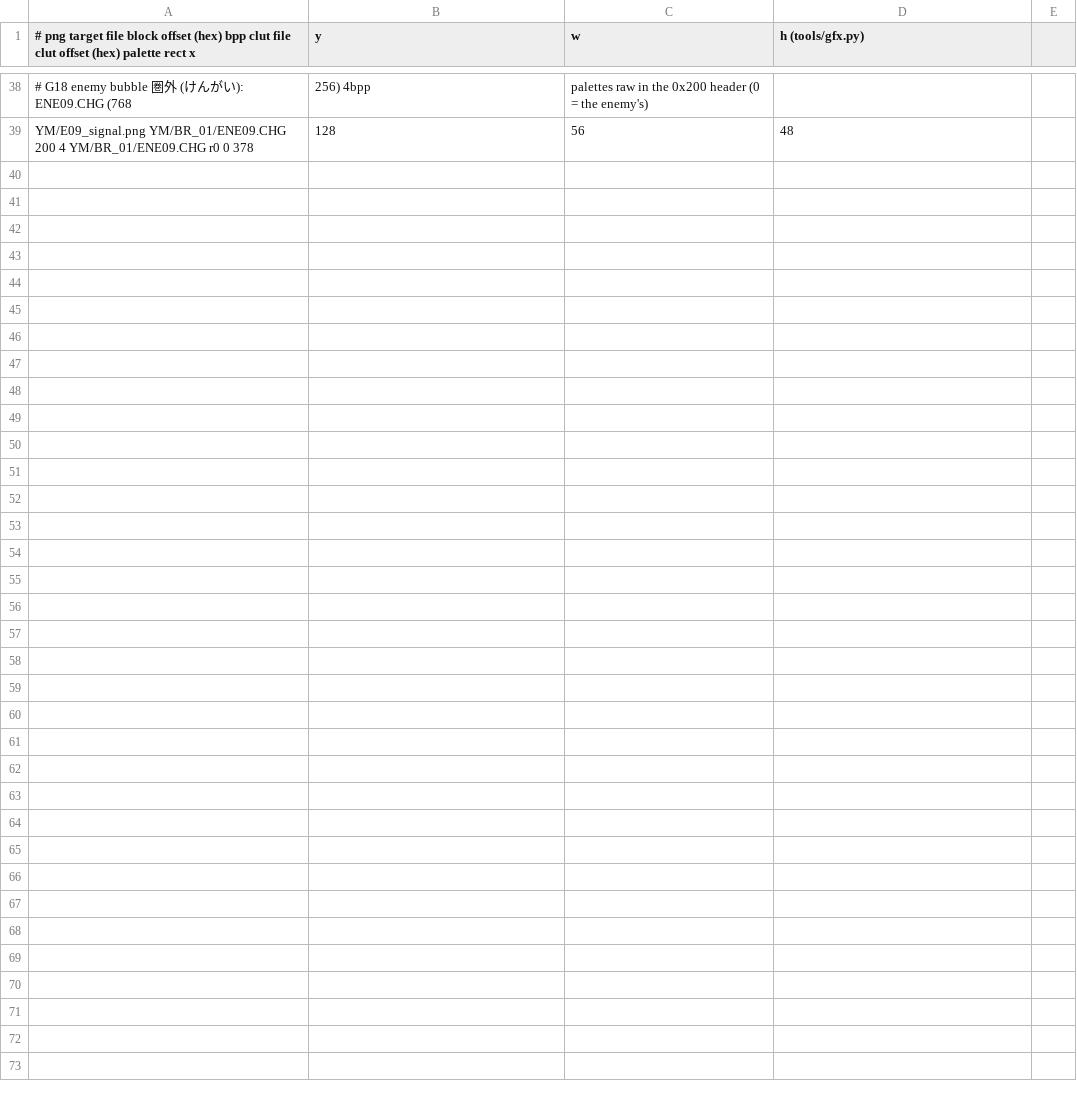
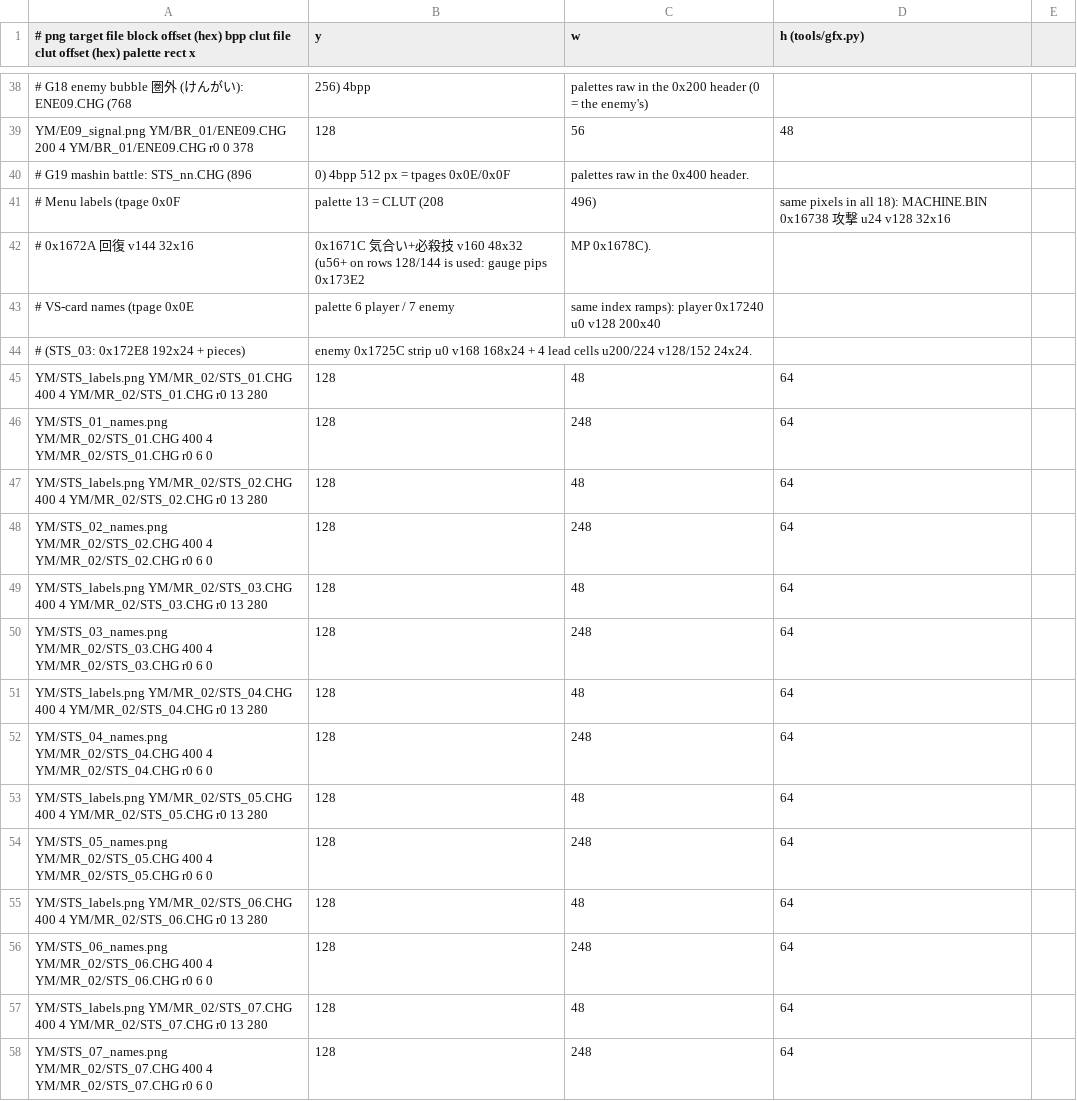
Before and after one commit to minhnhattonthat/chou-mashin-eiyuuden-wataru-another-step-en, a TSV file: gfx/gfx.tsv, drawn as a sheet; only a part is shown, gaps mark what is left out; the diff covers the shown part only; the diff names each change by its address in the sheet, - before the commit and + after, or states it on an @@ line.

```diff
--- a/gfx/gfx.tsv
+++ b/gfx/gfx.tsv
+row 40: # G19 mashin battle: STS_nn.CHG (896 | 0) 4bpp 512 px = tpages 0x0E/0x0F | palettes raw in the 0x400 header.
+row 41: # Menu labels (tpage 0x0F | palette 13 = CLUT (208 | 496) | same pixels in all 18): MACHINE.BIN 0x16738 攻撃 u24 v128 32x16
+row 42: # 0x1672A 回復 v144 32x16 | 0x1671C 気合い+必殺技 v160 48x32 (u56+ on rows 128/144 is used: gauge pips 0x173E2 | MP 0x1678C).
+row 43: # VS-card names (tpage 0x0E | palette 6 player / 7 enemy | same index ramps): player 0x17240 u0 v128 200x40
+row 44: # (STS_03: 0x172E8 192x24 + pieces) | enemy 0x1725C strip u0 v168 168x24 + 4 lead cells u200/224 v128/152 24x24.
+row 45: YM/STS_labels.png YM/MR_02/STS_01.CHG 400 4 YM/MR_02/STS_01.CHG r0 13 280 | 128 | 48 | 64
+row 46: YM/STS_01_names.png YM/MR_02/STS_01.CHG 400 4 YM/MR_02/STS_01.CHG r0 6 0 | 128 | 248 | 64
+row 47: YM/STS_labels.png YM/MR_02/STS_02.CHG 400 4 YM/MR_02/STS_02.CHG r0 13 280 | 128 | 48 | 64
+row 48: YM/STS_02_names.png YM/MR_02/STS_02.CHG 400 4 YM/MR_02/STS_02.CHG r0 6 0 | 128 | 248 | 64
+row 49: YM/STS_labels.png YM/MR_02/STS_03.CHG 400 4 YM/MR_02/STS_03.CHG r0 13 280 | 128 | 48 | 64
+row 50: YM/STS_03_names.png YM/MR_02/STS_03.CHG 400 4 YM/MR_02/STS_03.CHG r0 6 0 | 128 | 248 | 64
+row 51: YM/STS_labels.png YM/MR_02/STS_04.CHG 400 4 YM/MR_02/STS_04.CHG r0 13 280 | 128 | 48 | 64
+row 52: YM/STS_04_names.png YM/MR_02/STS_04.CHG 400 4 YM/MR_02/STS_04.CHG r0 6 0 | 128 | 248 | 64
+row 53: YM/STS_labels.png YM/MR_02/STS_05.CHG 400 4 YM/MR_02/STS_05.CHG r0 13 280 | 128 | 48 | 64
+row 54: YM/STS_05_names.png YM/MR_02/STS_05.CHG 400 4 YM/MR_02/STS_05.CHG r0 6 0 | 128 | 248 | 64
+row 55: YM/STS_labels.png YM/MR_02/STS_06.CHG 400 4 YM/MR_02/STS_06.CHG r0 13 280 | 128 | 48 | 64
+row 56: YM/STS_06_names.png YM/MR_02/STS_06.CHG 400 4 YM/MR_02/STS_06.CHG r0 6 0 | 128 | 248 | 64
+row 57: YM/STS_labels.png YM/MR_02/STS_07.CHG 400 4 YM/MR_02/STS_07.CHG r0 13 280 | 128 | 48 | 64
+row 58: YM/STS_07_names.png YM/MR_02/STS_07.CHG 400 4 YM/MR_02/STS_07.CHG r0 6 0 | 128 | 248 | 64
```
Also changed, not shown: 22 added rows elsewhere in this file, 41 other files.
